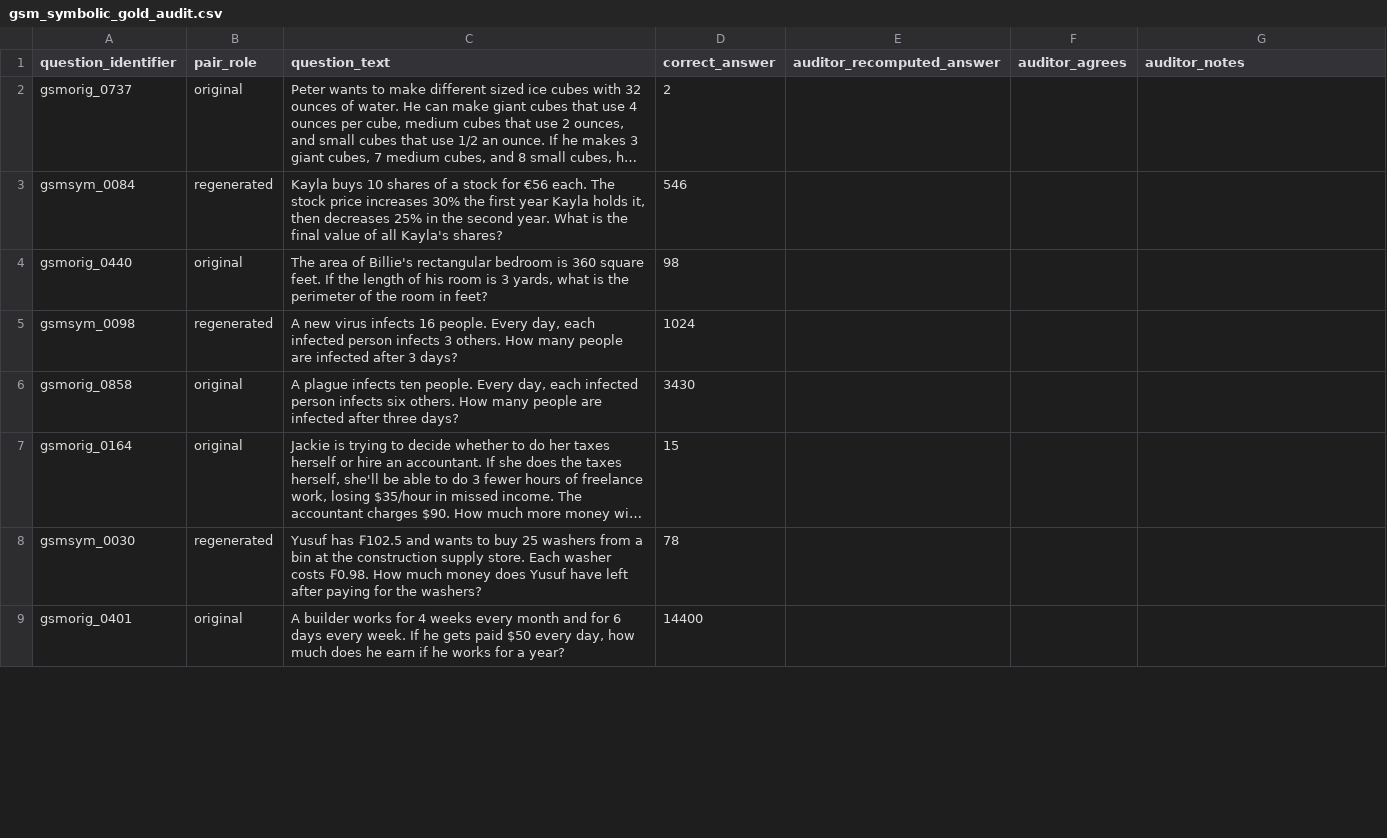
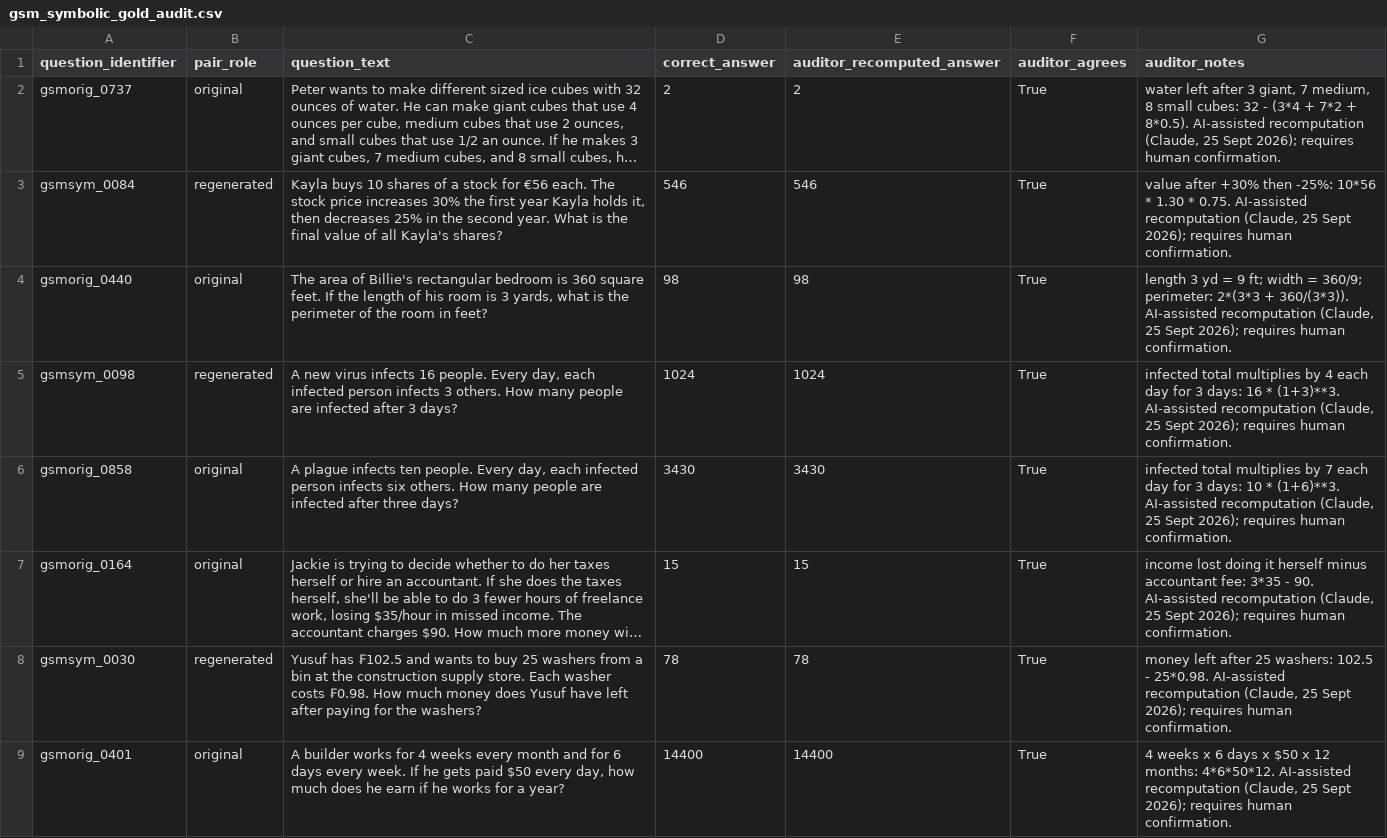
Before and after one commit to DevDaring/Platos_ship, a CSV file: Code/Code_Phase_3/results/processed/gsm_symbolic_gold_audit.csv, drawn as a sheet; only a part is shown; long unchanged cells end in …; the diff covers the shown part only; the diff names each change by its address in the sheet, - before the commit and + after, or states it on an @@ line.

```diff
--- a/Code/Code_Phase_3/results/processed/gsm_symbolic_gold_audit.csv
+++ b/Code/Code_Phase_3/results/processed/gsm_symbolic_gold_audit.csv
-E2 (auditor_recomputed_answer): (empty)
+E2 (auditor_recomputed_answer): 2
-F2:F9 (auditor_agrees): (empty)
+F2:F9 (auditor_agrees): True
-G2 (auditor_notes): (empty)
+G2 (auditor_notes): water left after 3 giant, 7 medium, 8 small cubes: 32 - (3*4 + 7*2 + 8*0.5). AI-assisted recomputation (Claude, 25 Sept 2026); requires human confirmation.
-E3 (auditor_recomputed_answer): (empty)
+E3 (auditor_recomputed_answer): 546
-G3 (auditor_notes): (empty)
+G3 (auditor_notes): value after +30% then -25%: 10*56 * 1.30 * 0.75. AI-assisted recomputation (Claude, 25 Sept 2026); requires human confirmation.
-E4 (auditor_recomputed_answer): (empty)
+E4 (auditor_recomputed_answer): 98
-G4 (auditor_notes): (empty)
+G4 (auditor_notes): length 3 yd = 9 ft; width = 360/9; perimeter: 2*(3*3 + 360/(3*3)). AI-assisted recomputation (Claude, 25 Sept 2026); requires human confirmation.
-E5 (auditor_recomputed_answer): (empty)
+E5 (auditor_recomputed_answer): 1024
-G5 (auditor_notes): (empty)
+G5 (auditor_notes): infected total multiplies by 4 each day for 3 days: 16 * (1+3)**3. AI-assisted recomputation (Claude, 25 Sept 2026); requires human confirmation.
-E6 (auditor_recomputed_answer): (empty)
+E6 (auditor_recomputed_answer): 3430
-G6 (auditor_notes): (empty)
+G6 (auditor_notes): infected total multiplies by 7 each day for 3 days: 10 * (1+6)**3. AI-assisted recomputation (Claude, 25 Sept 2026); requires human confirmation.
-E7 (auditor_recomputed_answer): (empty)
+E7 (auditor_recomputed_answer): 15
-G7 (auditor_notes): (empty)
+G7 (auditor_notes): income lost doing it herself minus accountant fee: 3*35 - 90. AI-assisted recomputation (Claude, 25 Sept 2026); requires human confirmation.
-E8 (auditor_recomputed_answer): (empty)
+E8 (auditor_recomputed_answer): 78
-G8 (auditor_notes): (empty)
+G8 (auditor_notes): money left after 25 washers: 102.5 - 25*0.98. AI-assisted recomputation (Claude, 25 Sept 2026); requires human confirmation.
-E9 (auditor_recomputed_answer): (empty)
+E9 (auditor_recomputed_answer): 14400
-G9 (auditor_notes): (empty)
+G9 (auditor_notes): 4 weeks x 6 days x $50 x 12 months: 4*6*50*12. AI-assisted recomputation (Claude, 25 Sept 2026); requires human confirmation.
```
Also changed, not shown: 36 edited cells elsewhere in this file, 15 other files.
